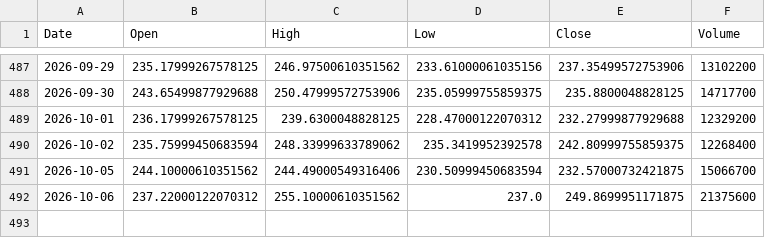
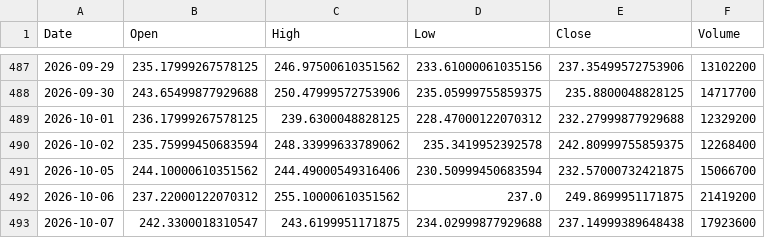
Before and after one commit to ShikanNagata/signal, a CSV file: data/NBIS.csv, drawn as a sheet; only a part is shown, gaps mark what is left out.

```diff
--- a/data/NBIS.csv
+++ b/data/NBIS.csv
@@ -491,2 +491,3 @@ Date,Open,High,Low,Close,Volume
 2026-10-05,244.10000610351562,244.49000549316406,230.50999450683594,232.57000732421875,15066700
-2026-10-06,237.22000122070312,255.10000610351562,237.0,249.8699951171875,21375600
+2026-10-06,237.22000122070312,255.10000610351562,237.0,249.8699951171875,21419200
+2026-10-07,242.3300018310547,243.6199951171875,234.02999877929688,237.14999389648438,17923600
```
Also changed, not shown: data/AMD.csv, data/CRCL.csv, 9 other files.
